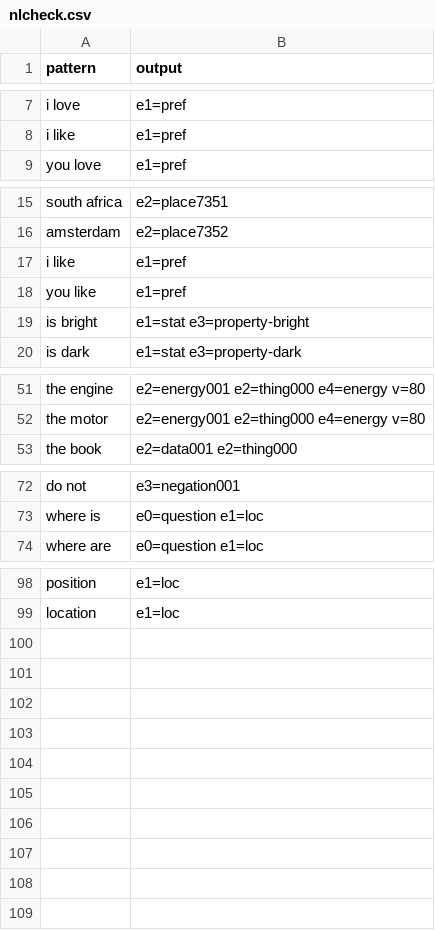
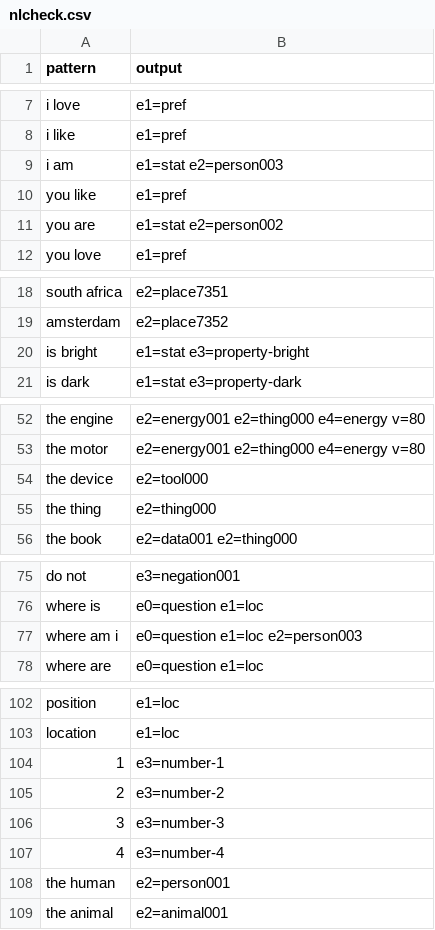
Before and after one commit to PyramidAGI/gyrator, a CSV file: nlcheck.csv, drawn as a sheet; only a part is shown, gaps mark what is left out.

```diff
--- a/nlcheck.csv
+++ b/nlcheck.csv
@@ -8,2 +8,5 @@ i love;e1=pref
 i like;e1=pref
+i am;e1=stat e2=person003
+you like;e1=pref
+you are;e1=stat e2=person002
 you love;e1=pref
@@ -16,4 +19,2 @@ south africa;e2=place7351
 amsterdam;e2=place7352
-i like;e1=pref
-you like;e1=pref
 is bright;e1=stat e3=property-bright
@@ -52,2 +53,4 @@ the engine;e2=energy001 e2=thing000 e4=energy v=80
 the motor;e2=energy001 e2=thing000 e4=energy v=80
+the device;e2=tool000
+the thing;e2=thing000
 the book;e2=data001 e2=thing000
@@ -73,2 +76,3 @@ do not;e3=negation001
 where is;e0=question e1=loc
+where am i;e0=question e1=loc e2=person003
 where are;e0=question e1=loc
@@ -99 +103,7 @@ position;e1=loc
 location;e1=loc
+1;e3=number-1
+2;e3=number-2
+3;e3=number-3
+4;e3=number-4
+the human;e2=person001
+the animal;e2=animal001
```
Also changed, not shown: tiled-world.csv, 1 other file.
